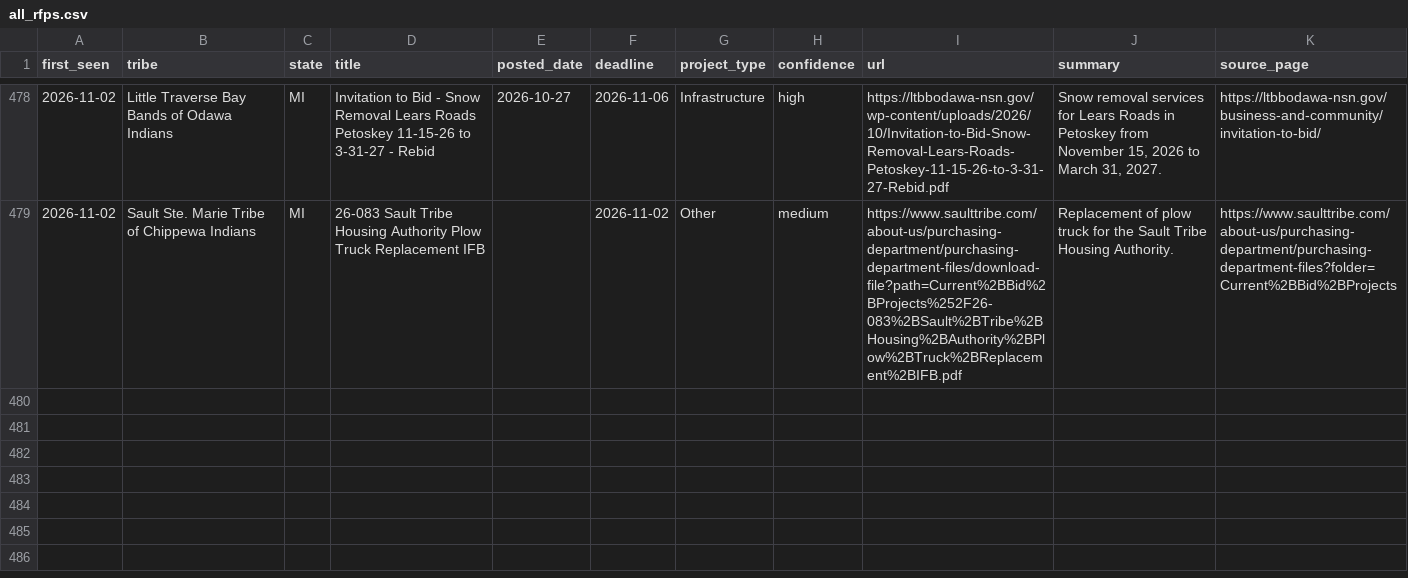
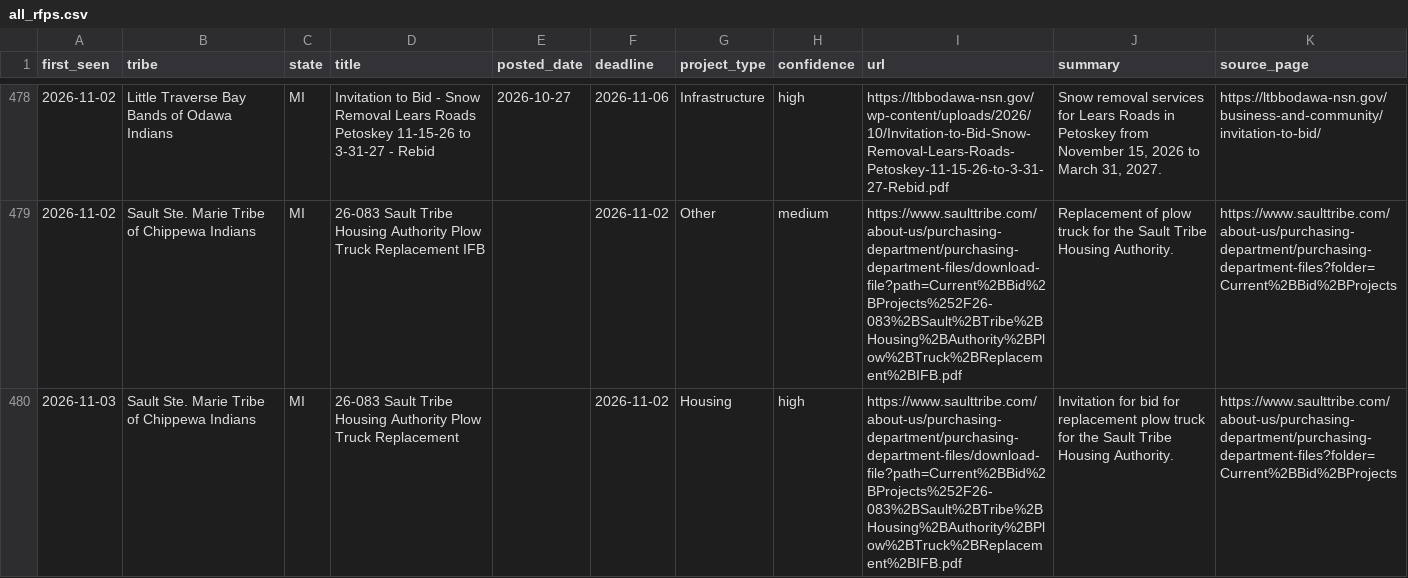
Before and after one commit to revelinvestments/tribal-rfp-scraper, a CSV file: data/all_rfps.csv, drawn as a sheet; only a part is shown, gaps mark what is left out.

```diff
--- a/data/all_rfps.csv
+++ b/data/all_rfps.csv
@@ -479 +479,2 @@ first_seen,tribe,state,title,posted_date,deadline,project_type,confidence,url,su
 2026-11-02,Sault Ste. Marie Tribe of Chippewa Indians,MI,26-083 Sault Tribe Housing Authority Plow Truck Replacement IFB,,2026-11-02,Other,medium,https://www.saulttribe.com/about-us/purchasing-department/purchasing-department-files/download-file?path=Current%2BBid%2BProjects%252F26-083%2BSault%2BTribe%2BHousing%2BAuthority%2BPlow%2BTruck%2BReplacement%2BIFB.pdf,Replacement of plow truck for the Sault Tribe Housing Authority.,https://www.saulttribe.com/about-us/purchasing-department/purchasing-department-files?folder=Current%2BBid%2BProjects
+2026-11-03,Sault Ste. Marie Tribe of Chippewa Indians,MI,26-083 Sault Tribe Housing Authority Plow Truck Replacement,,2026-11-02,Housing,high,https://www.saulttribe.com/about-us/purchasing-department/purchasing-department-files/download-file?path=Current%2BBid%2BProjects%252F26-083%2BSault%2BTribe%2BHousing%2BAuthority%2BPlow%2BTruck%2BReplacement%2BIFB.pdf,Invitation for bid for replacement plow truck for the Sault Tribe Housing Authority.,https://www.saulttribe.com/about-us/purchasing-department/purchasing-department-files?folder=Current%2BBid%2BProjects
```
Also changed, not shown: data/new_rfps.csv, 2 other files.
